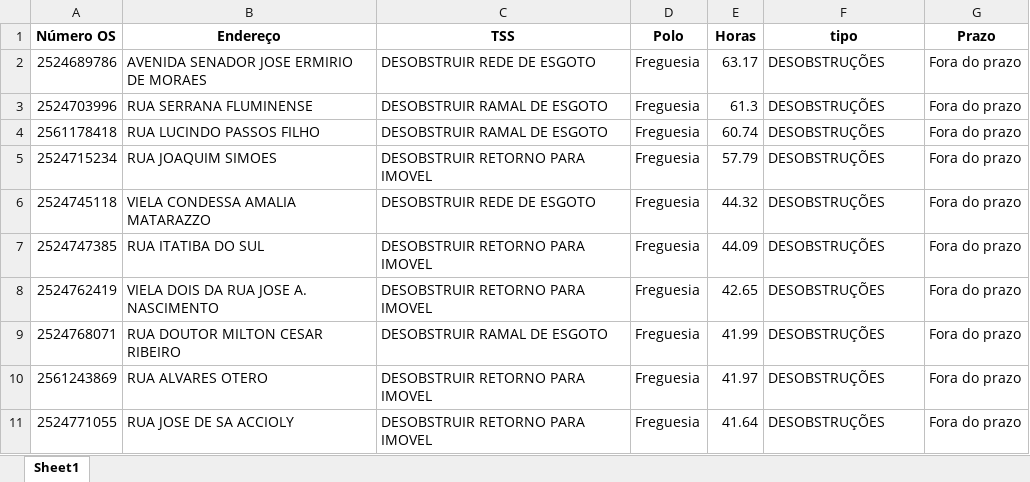
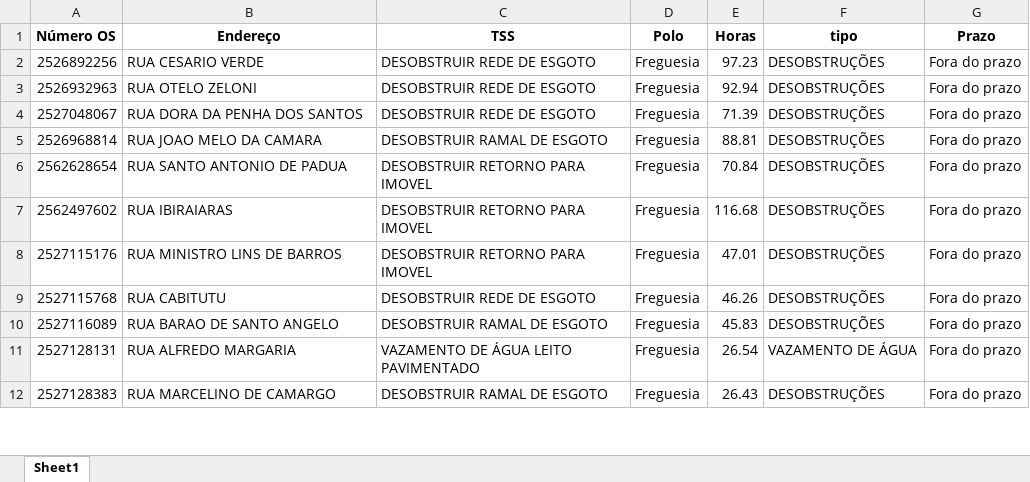
Before and after one commit to devpedroolivier/cod_carteira_servicos, an Excel workbook: carteira_servicos_MBP/n8n/freguesia_fora_do_prazo.xlsx, sheet Sheet1, drawn as a sheet; only a part is shown; values as stored, in another font and other column widths than the file's, no borders; removed rows and columns are numbered as before the commit, all else as after; the diff covers the shown part only; the diff names each change by its address in the sheet, - before the commit and + after, or states it on an @@ line.

```diff
--- a/carteira_servicos_MBP/n8n/freguesia_fora_do_prazo.xlsx (sheet Sheet1)
+++ b/carteira_servicos_MBP/n8n/freguesia_fora_do_prazo.xlsx (sheet Sheet1)
-A2 (Número OS): 2524689786
+A2 (Número OS): 2526892256
-B2 (Endereço): AVENIDA SENADOR JOSE ERMIRIO DE MORAES
+B2 (Endereço): RUA CESARIO VERDE
-E2 (Horas): 63.17
+E2 (Horas): 97.23
-A3 (Número OS): 2524703996
+A3 (Número OS): 2526932963
-B3 (Endereço): RUA SERRANA FLUMINENSE
+B3 (Endereço): RUA OTELO ZELONI
-C3 (TSS): DESOBSTRUIR RAMAL DE ESGOTO
+C3 (TSS): DESOBSTRUIR REDE DE ESGOTO
-E3 (Horas): 61.3
+E3 (Horas): 92.94
+row 4: 2527048067 | RUA DORA DA PENHA DOS SANTOS | DESOBSTRUIR REDE DE ESGOTO | Freguesia | 71.39 | DESOBSTRUÇÕES | Fora do prazo
-A5 (Número OS): 2561178418
+A5 (Número OS): 2526968814
-B5 (Endereço): RUA LUCINDO PASSOS FILHO
+B5 (Endereço): RUA JOAO MELO DA CAMARA
-E5 (Horas): 60.74
+E5 (Horas): 88.81
-A6 (Número OS): 2524715234
+A6 (Número OS): 2562628654
-B6 (Endereço): RUA JOAQUIM SIMOES
+B6 (Endereço): RUA SANTO ANTONIO DE PADUA
-E6 (Horas): 57.79
+E6 (Horas): 70.84
-row 6: 2524745118 | VIELA CONDESSA AMALIA MATARAZZO | DESOBSTRUIR REDE DE ESGOTO | Freguesia | 44.32 | DESOBSTRUÇÕES | Fora do prazo
-A7 (Número OS): 2524747385
+A7 (Número OS): 2562497602
-B7 (Endereço): RUA ITATIBA DO SUL
+B7 (Endereço): RUA IBIRAIARAS
-E7 (Horas): 44.09
+E7 (Horas): 116.68
-A8 (Número OS): 2524762419
+A8 (Número OS): 2527115176
-B8 (Endereço): VIELA DOIS DA RUA JOSE A. NASCIMENTO
+B8 (Endereço): RUA MINISTRO LINS DE BARROS
-E8 (Horas): 42.65
+E8 (Horas): 47.01
+row 9: 2527115768 | RUA CABITUTU | DESOBSTRUIR REDE DE ESGOTO | Freguesia | 46.26 | DESOBSTRUÇÕES | Fora do prazo
-A10 (Número OS): 2524768071
+A10 (Número OS): 2527116089
-B10 (Endereço): RUA DOUTOR MILTON CESAR RIBEIRO
+B10 (Endereço): RUA BARAO DE SANTO ANGELO
-E10 (Horas): 41.99
+E10 (Horas): 45.83
-row 10: 2561243869 | RUA ALVARES OTERO | DESOBSTRUIR RETORNO PARA IMOVEL | Freguesia | 41.97 | DESOBSTRUÇÕES | Fora do prazo
+row 11: 2527128131 | RUA ALFREDO MARGARIA | VAZAMENTO DE ÁGUA LEITO PAVIMENTADO | Freguesia | 26.54 | VAZAMENTO DE ÁGUA | Fora do prazo
-A12 (Número OS): 2524771055
+A12 (Número OS): 2527128383
-B12 (Endereço): RUA JOSE DE SA ACCIOLY
+B12 (Endereço): RUA MARCELINO DE CAMARGO
-C12 (TSS): DESOBSTRUIR RETORNO PARA IMOVEL
+C12 (TSS): DESOBSTRUIR RAMAL DE ESGOTO
-E12 (Horas): 41.64
+E12 (Horas): 26.43
```
Also changed, not shown: 8 added rows, 3 removed rows and 13 edited cells elsewhere in this sheet, carteira_servicos_MBP/n8n/pirituba_fora_do_prazo.xlsx, carteira_servicos_MBP/n8n/santana_fora_do_prazo.xlsx, 49 other files.
